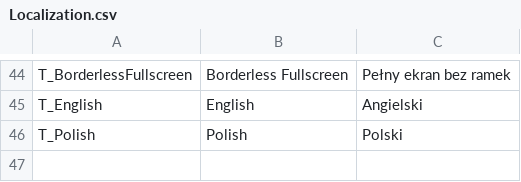
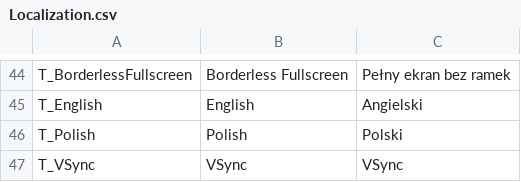
Before and after one commit to Dawid1818/AstroDroids, a CSV file: AstroDroids/Content/GumProject/Localization.csv, drawn as a sheet; only a part is shown, gaps mark what is left out; the diff names each change by its address in the sheet, - before the commit and + after, or states it on an @@ line.

Commit message:
Create themes for the slider and checkbox controls, add VSync setting, don't hide logo when moving through settings

```diff
--- a/AstroDroids/Content/GumProject/Localization.csv
+++ b/AstroDroids/Content/GumProject/Localization.csv
+row 47: T_VSync | VSync | VSync
```
Also changed, not shown: 43 other files.
